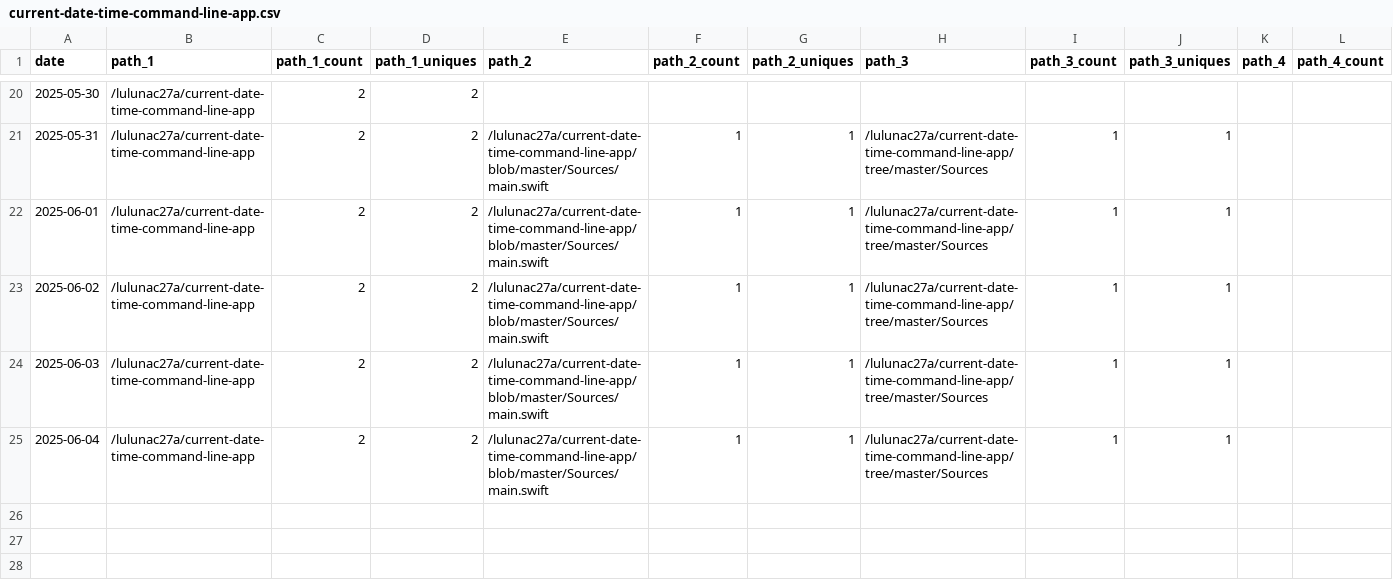
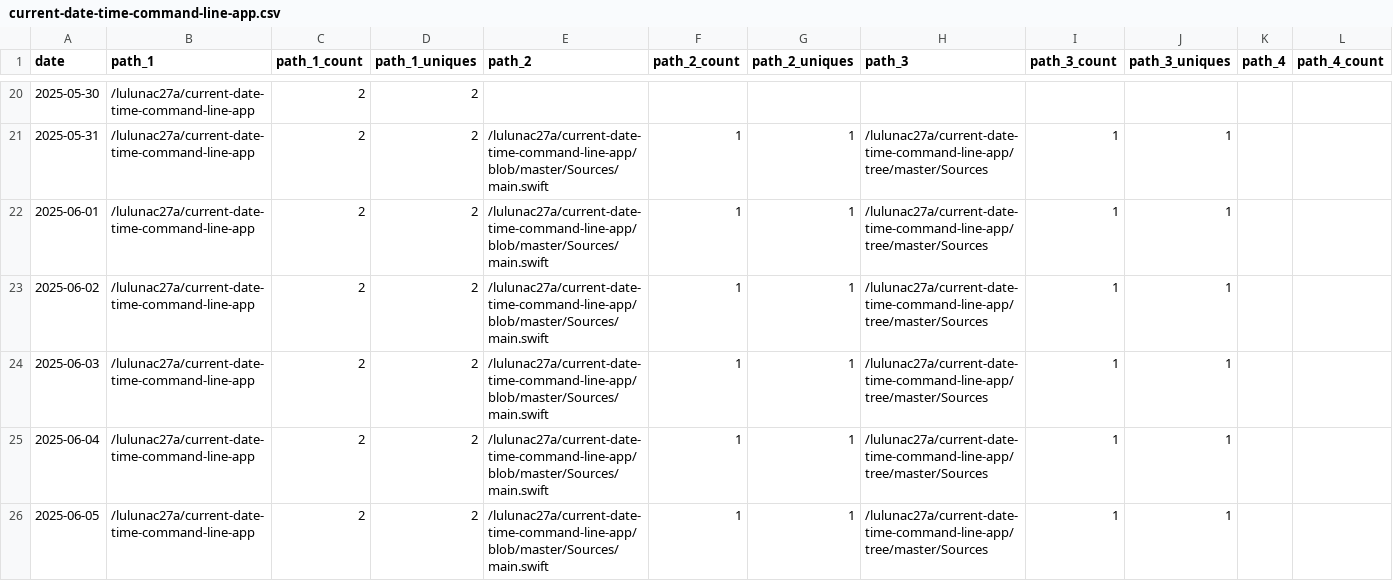
Before and after one commit to lulunac27a/github-repo-traffic-stats, a CSV file: data/github_paths/current-date-time-command-line-app.csv, drawn as a sheet; only a part is shown, gaps mark what is left out; rows hold the shown columns only; the diff names each change by its address in the sheet, - before the commit and + after, or states it on an @@ line.

```diff
--- a/data/github_paths/current-date-time-command-line-app.csv
+++ b/data/github_paths/current-date-time-command-line-app.csv
+row 26: 2025-06-05 | /lulunac27a/current-date-time-command-line-app | 2 | 2 | /lulunac27a/current-date-time-command-line-app/blob/master/Sources/main.swift | 1 | 1 | /lulunac27a/current-date-time-command-line-app/tree/master/Sources | 1 | 1
```
Also changed, not shown: data/github_paths/bingo-game-with-score.csv, data/github_paths/flask-endless-level-xp.csv, 30 other files.
